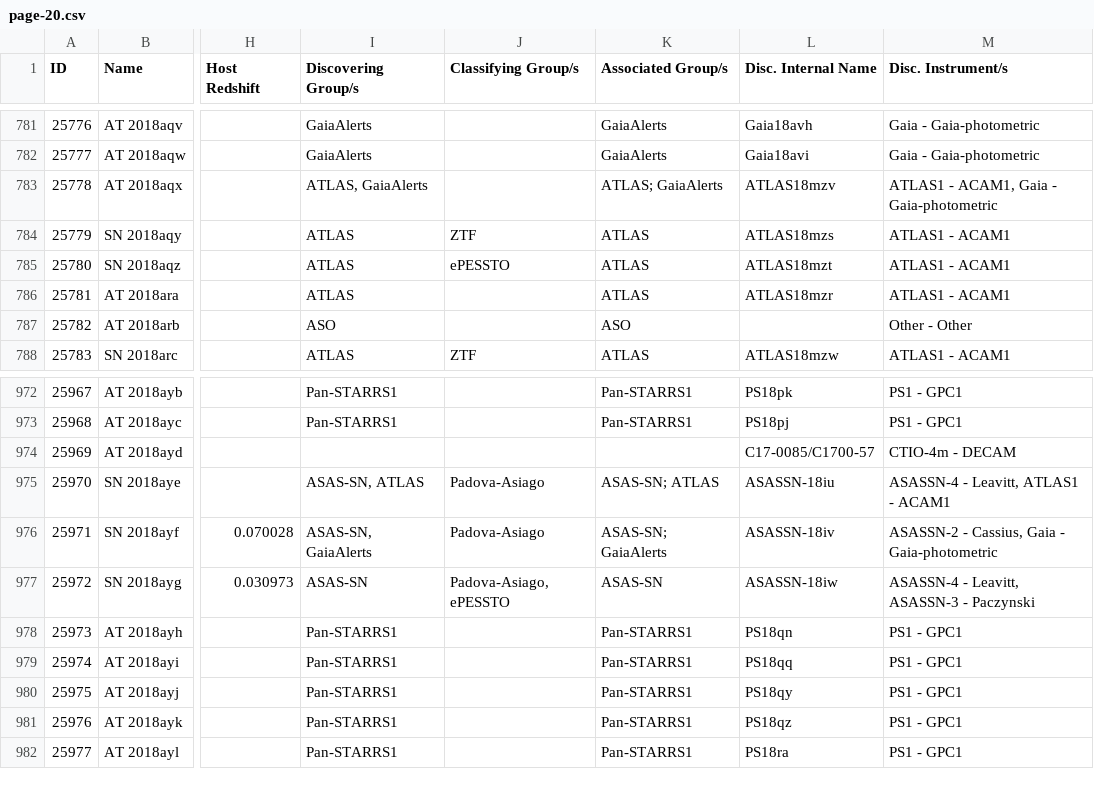
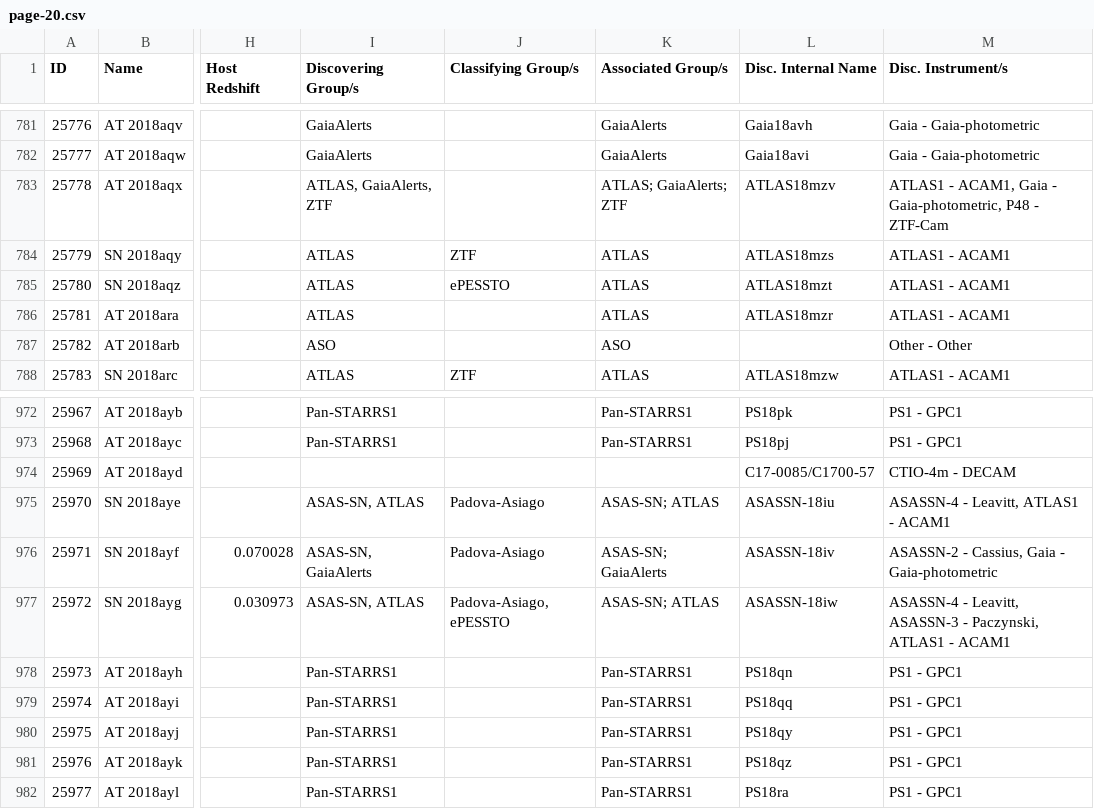
Before and after one commit to astrocatalogs/kne-external, a CSV file: TNS/page-20.csv, drawn as a sheet; only a part is shown, gaps mark what is left out; the diff names each change by its address in the sheet, - before the commit and + after, or states it on an @@ line.

```diff
--- a/TNS/page-20.csv
+++ b/TNS/page-20.csv
-I783 (Discovering Group/s): ATLAS, GaiaAlerts
+I783 (Discovering Group/s): ATLAS, GaiaAlerts, ZTF
-K783 (Associated Group/s): ATLAS; GaiaAlerts
+K783 (Associated Group/s): ATLAS; GaiaAlerts; ZTF
-M783 (Disc. Instrument/s): …Gaia - Gaia-photometric
+M783 (Disc. Instrument/s): …Gaia - Gaia-photometric, P48 - ZTF-Cam
-I977 (Discovering Group/s): ASAS-SN
+I977 (Discovering Group/s): ASAS-SN, ATLAS
-K977 (Associated Group/s): ASAS-SN
+K977 (Associated Group/s): ASAS-SN; ATLAS
-M977 (Disc. Instrument/s): …ASASSN-3 - Paczynski
+M977 (Disc. Instrument/s): …ASASSN-3 - Paczynski, ATLAS1 - ACAM1
```
Also changed, not shown: TNS/index.csv, TNS/page-21.csv.
